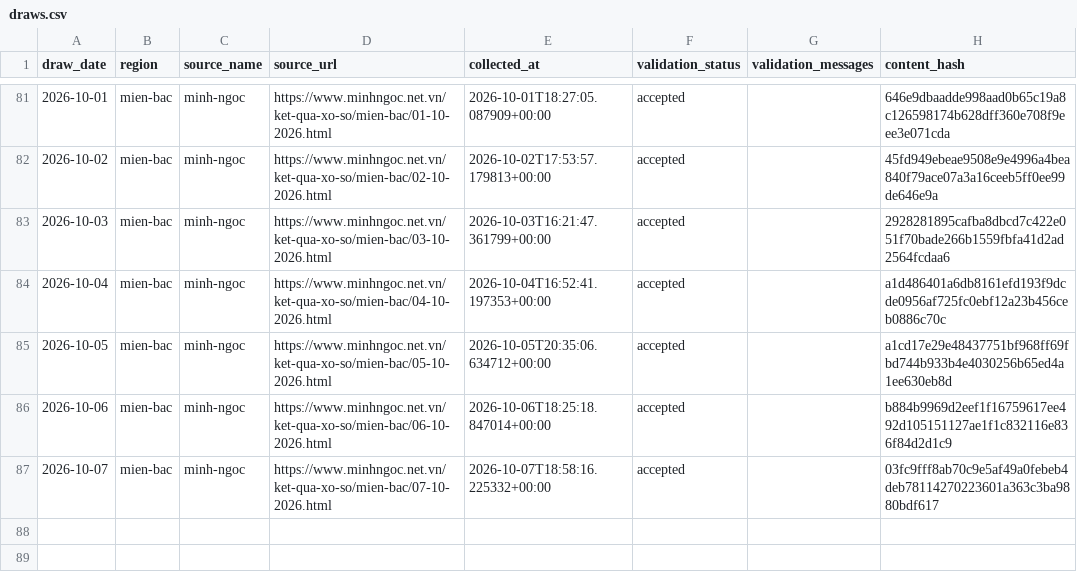
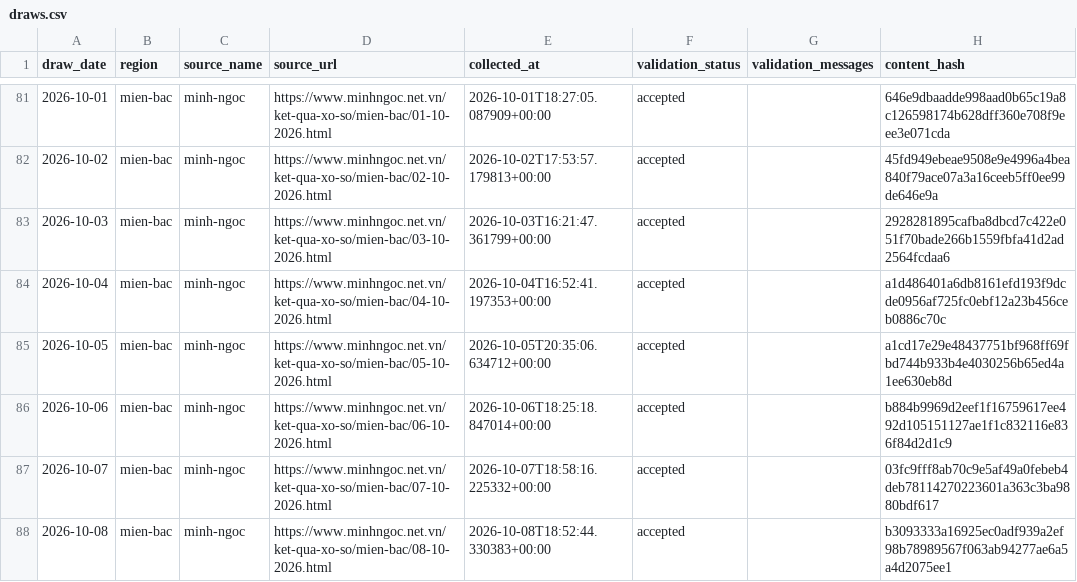
Before and after one commit to kina2711/vn-lottery-xsmb, a CSV file: data/processed/draws.csv, drawn as a sheet; only a part is shown, gaps mark what is left out.

```diff
--- a/data/processed/draws.csv
+++ b/data/processed/draws.csv
@@ -87 +87,2 @@ draw_date,region,source_name,source_url,collected_at,validation_status,validatio
 2026-10-07,mien-bac,minh-ngoc,https://www.minhngoc.net.vn/ket-qua-xo-so/mien-bac/07-10-2026.html,2026-10-07T18:58:16.225332+00:00,accepted,,03fc9fff8ab70c9e5af49a0febeb4deb78114270223601a363c3ba9880bdf617
+2026-10-08,mien-bac,minh-ngoc,https://www.minhngoc.net.vn/ket-qua-xo-so/mien-bac/08-10-2026.html,2026-10-08T18:52:44.330383+00:00,accepted,,b3093333a16925ec0adf939a2ef98b78989567f063ab94277ae6a5a4d2075ee1
```
Also changed, not shown: data/reports/heatmap.csv, data/reports/histogram.csv, 10 other files.
